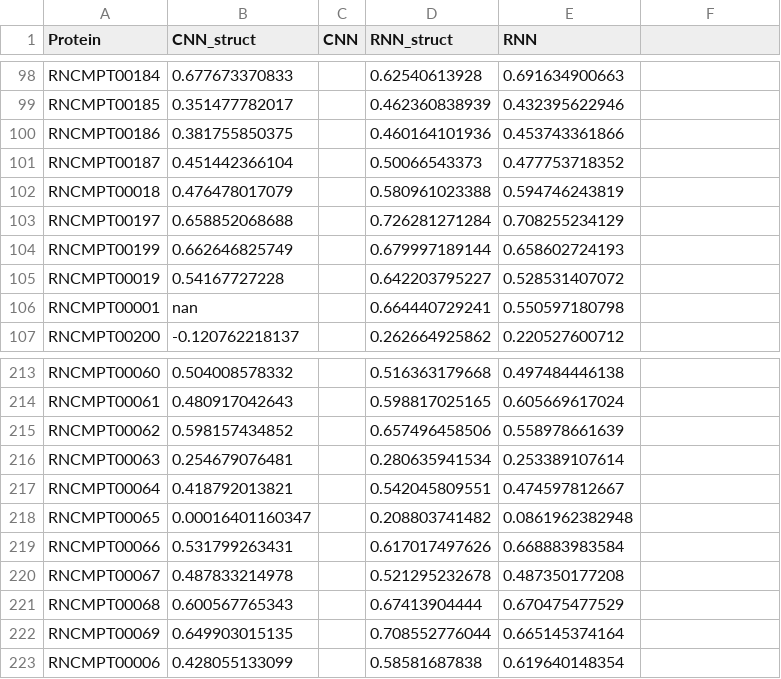
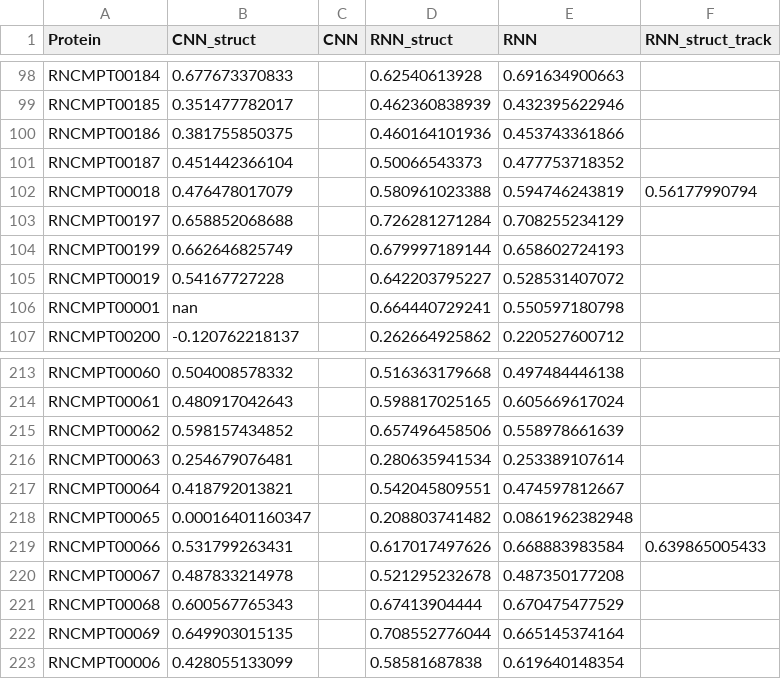
Before and after one commit to shreshthgandhi/cDeepbind, a TSV file: results_final/summary.tsv, drawn as a sheet; only a part is shown, gaps mark what is left out; the diff covers the shown part only.

```diff
--- a/results_final/summary.tsv
+++ b/results_final/summary.tsv
@@ -1 +1 @@
-Protein	CNN_struct	CNN	RNN_struct	RNN
+Protein	CNN_struct	CNN	RNN_struct	RNN	RNN_struct_track
@@ -102 +102 @@ RNCMPT00187	0.451442366104		0.50066543373	0.477753718352
-RNCMPT00018	0.476478017079		0.580961023388	0.594746243819
+RNCMPT00018	0.476478017079		0.580961023388	0.594746243819	0.56177990794
@@ -219 +219 @@ RNCMPT00065	0.00016401160347		0.208803741482	0.0861962382948
-RNCMPT00066	0.531799263431		0.617017497626	0.668883983584
+RNCMPT00066	0.531799263431		0.617017497626	0.668883983584	0.639865005433
```
Also changed, not shown: 20 edited cells elsewhere in this file, 3 other files.
